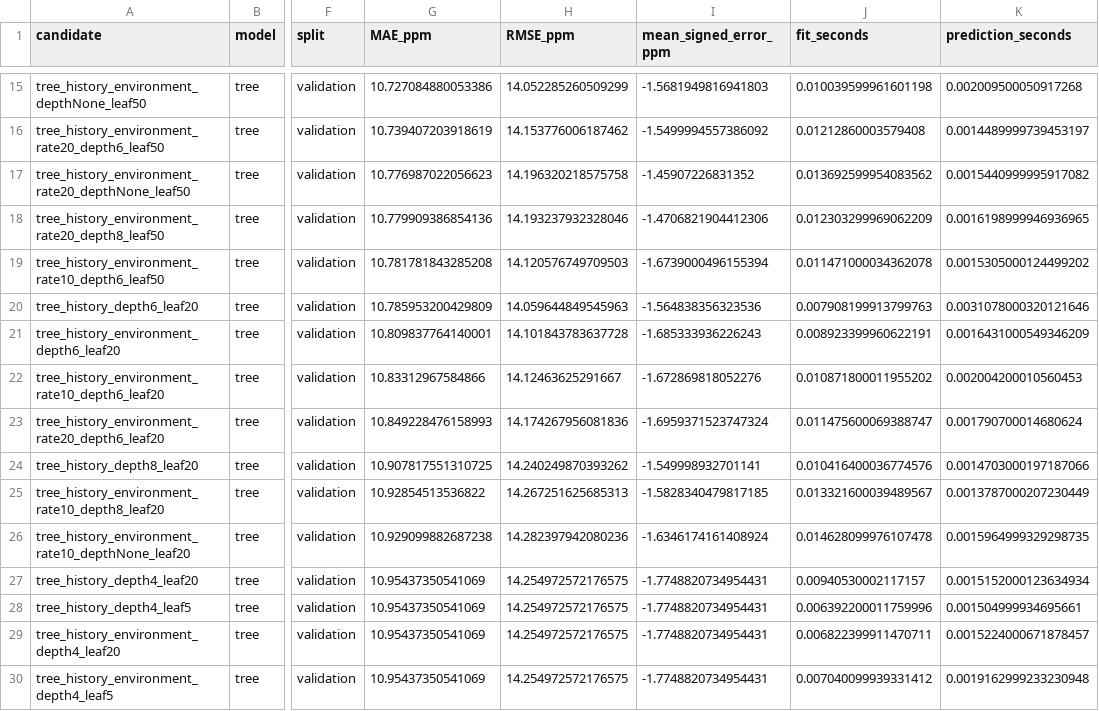
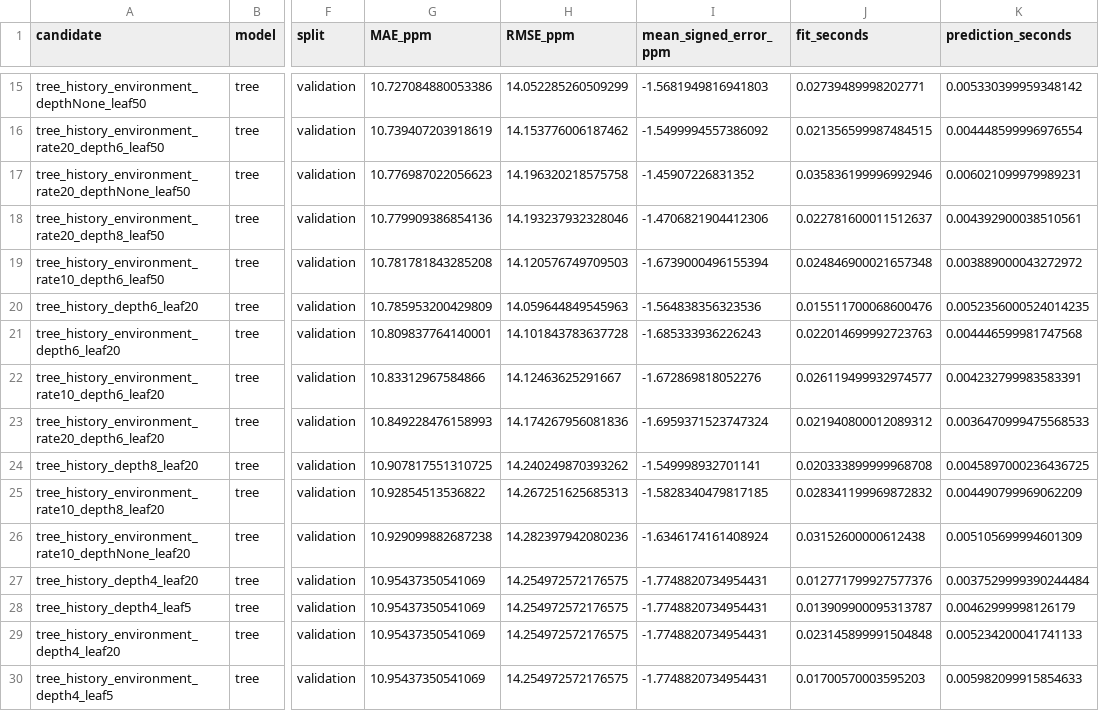
Before and after one commit to ericzhu227/MMA3001-Eric-Zhu, a CSV file: model_results/validation_ranking.csv, drawn as a sheet; only a part is shown, gaps mark what is left out; the diff covers the shown part only; the diff names each change by its address in the sheet, - before the commit and + after, or states it on an @@ line.

```diff
--- a/model_results/validation_ranking.csv
+++ b/model_results/validation_ranking.csv
-J15 (fit_seconds): 0.010039599961601198
+J15 (fit_seconds): 0.02739489998202771
-K15 (prediction_seconds): 0.002009500050917268
+K15 (prediction_seconds): 0.005330399959348142
-J16 (fit_seconds): 0.01212860003579408
+J16 (fit_seconds): 0.021356599987484515
-K16 (prediction_seconds): 0.0014489999739453197
+K16 (prediction_seconds): 0.004448599996976554
-J17 (fit_seconds): 0.013692599954083562
+J17 (fit_seconds): 0.035836199996992946
-K17 (prediction_seconds): 0.0015440999995917082
+K17 (prediction_seconds): 0.006021099979989231
-J18 (fit_seconds): 0.012303299969062209
+J18 (fit_seconds): 0.022781600011512637
-K18 (prediction_seconds): 0.0016198999946936965
+K18 (prediction_seconds): 0.004392900038510561
-J19 (fit_seconds): 0.011471000034362078
+J19 (fit_seconds): 0.024846900021657348
-K19 (prediction_seconds): 0.0015305000124499202
+K19 (prediction_seconds): 0.003889000043272972
-J20 (fit_seconds): 0.007908199913799763
+J20 (fit_seconds): 0.015511700068600476
-K20 (prediction_seconds): 0.0031078000320121646
+K20 (prediction_seconds): 0.0052356000524014235
-J21 (fit_seconds): 0.008923399960622191
+J21 (fit_seconds): 0.022014699992723763
-K21 (prediction_seconds): 0.0016431000549346209
+K21 (prediction_seconds): 0.004446599981747568
-J22 (fit_seconds): 0.010871800011955202
+J22 (fit_seconds): 0.026119499932974577
-K22 (prediction_seconds): 0.002004200010560453
+K22 (prediction_seconds): 0.004232799983583391
-J23 (fit_seconds): 0.011475600069388747
+J23 (fit_seconds): 0.021940800012089312
-K23 (prediction_seconds): 0.001790700014680624
+K23 (prediction_seconds): 0.0036470999475568533
-J24 (fit_seconds): 0.010416400036774576
+J24 (fit_seconds): 0.020333899999968708
-K24 (prediction_seconds): 0.0014703000197187066
+K24 (prediction_seconds): 0.0045897000236436725
-J25 (fit_seconds): 0.013321600039489567
+J25 (fit_seconds): 0.028341199969872832
-K25 (prediction_seconds): 0.0013787000207230449
+K25 (prediction_seconds): 0.004490799969062209
-J26 (fit_seconds): 0.014628099976107478
+J26 (fit_seconds): 0.03152600000612438
-K26 (prediction_seconds): 0.0015964999329298735
+K26 (prediction_seconds): 0.005105699994601309
-J27 (fit_seconds): 0.00940530002117157
+J27 (fit_seconds): 0.012771799927577376
-K27 (prediction_seconds): 0.0015152000123634934
+K27 (prediction_seconds): 0.0037529999390244484
-J28 (fit_seconds): 0.006392200011759996
+J28 (fit_seconds): 0.013909900095313787
-K28 (prediction_seconds): 0.001504999934695661
+K28 (prediction_seconds): 0.00462999998126179
-J29 (fit_seconds): 0.006822399911470711
+J29 (fit_seconds): 0.023145899991504848
-K29 (prediction_seconds): 0.0015224000671878457
+K29 (prediction_seconds): 0.005234200041741133
-J30 (fit_seconds): 0.007040099939331412
+J30 (fit_seconds): 0.01700570003595203
-K30 (prediction_seconds): 0.0019162999233230948
+K30 (prediction_seconds): 0.005982099915854633
```
Also changed, not shown: 104 edited cells elsewhere in this file, model_results/final_test_metrics.csv, model_results/final_test_predictions.csv, 17 other files.
